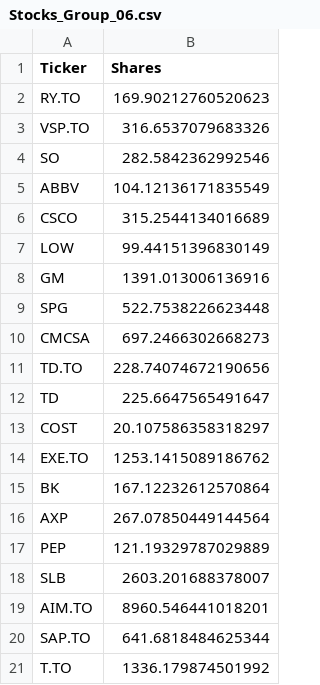
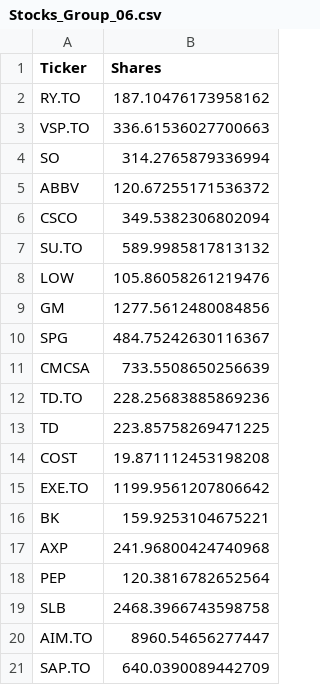
Before and after one commit to shayankjalali/market-meet, a CSV file: Stocks_Group_06.csv, drawn as a sheet.

```diff
--- a/Stocks_Group_06.csv
+++ b/Stocks_Group_06.csv
@@ -1,21 +1,21 @@
 Ticker,Shares
-RY.TO,169.90212760520623
-VSP.TO,316.6537079683326
-SO,282.5842362992546
-ABBV,104.12136171835549
-CSCO,315.2544134016689
-LOW,99.44151396830149
-GM,1391.013006136916
-SPG,522.7538226623448
-CMCSA,697.2466302668273
-TD.TO,228.74074672190656
-TD,225.6647565491647
-COST,20.107586358318297
-EXE.TO,1253.1415089186762
-BK,167.12232612570864
-AXP,267.07850449144564
-PEP,121.19329787029889
-SLB,2603.201688378007
-AIM.TO,8960.546441018201
-SAP.TO,641.6818484625344
-T.TO,1336.179874501992
+RY.TO,187.10476173958162
+VSP.TO,336.61536027700663
+SO,314.2765879336994
+ABBV,120.67255171536372
+CSCO,349.5382306802094
+SU.TO,589.9985817813132
+LOW,105.86058261219476
+GM,1277.5612480084856
+SPG,484.75242630116367
+CMCSA,733.5508650256639
+TD.TO,228.25683885869236
+TD,223.85758269471225
+COST,19.871112453198208
+EXE.TO,1199.9561207806642
+BK,159.9253104675221
+AXP,241.96800424740968
+PEP,120.3816782652564
+SLB,2468.3966743598758
+AIM.TO,8960.54656277447
+SAP.TO,640.0390089442709
```
Also changed, not shown: 1 other file.
